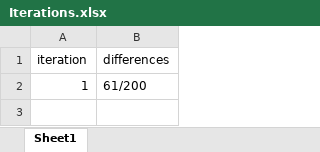
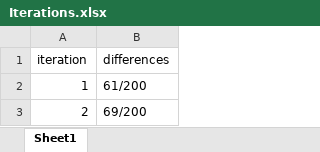
Before and after one commit to Corrie09/IdentifyingAndClassifying-Dutch-Statistical-Questions, an Excel workbook: Identifier/Old to label/Iterations.xlsx, sheet Sheet1, drawn as a sheet; values as stored, in another font and other column widths than the file's, no borders; the diff names each change by its address in the sheet, - before the commit and + after, or states it on an @@ line.

```diff
--- a/Identifier/Old to label/Iterations.xlsx (sheet Sheet1)
+++ b/Identifier/Old to label/Iterations.xlsx (sheet Sheet1)
+row 3: 2 | 69/200
```
Also changed, not shown: Identifier/labeled_questions.xlsx, Identifier/to_label.xlsx, 4 other files.
